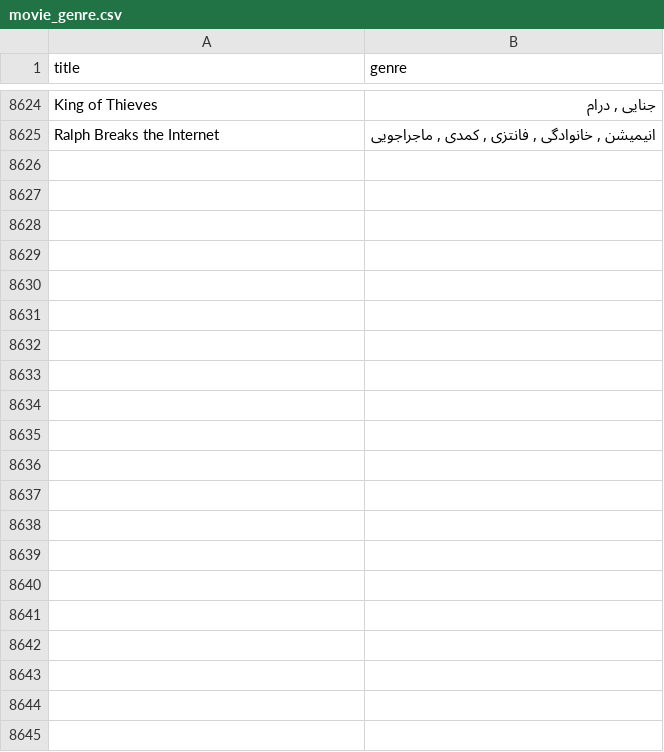
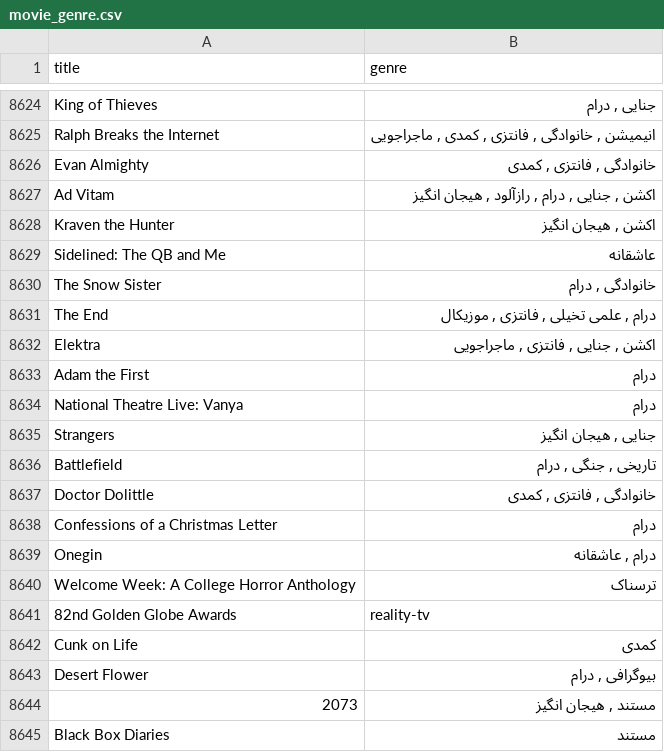
Before and after one commit to mohmdahmdi/movie-club, a CSV file: tools/csv/movie_genre.csv, drawn as a sheet; only a part is shown, gaps mark what is left out; the diff names each change by its address in the sheet, - before the commit and + after, or states it on an @@ line.

```diff
--- a/tools/csv/movie_genre.csv
+++ b/tools/csv/movie_genre.csv
+row 8626: Evan Almighty | خانوادگی , فانتزی , کمدی
+row 8627: Ad Vitam | اکشن , جنایی , درام , رازآلود , هیجان انگیز
+row 8628: Kraven the Hunter | اکشن , هیجان انگیز
+row 8629: Sidelined: The QB and Me | عاشقانه
+row 8630: The Snow Sister | خانوادگی , درام
+row 8631: The End | درام , علمی تخیلی , فانتزی , موزیکال
+row 8632: Elektra | اکشن , جنایی , فانتزی , ماجراجویی
+row 8633: Adam the First | درام
+row 8634: National Theatre Live: Vanya | درام
+row 8635: Strangers | جنایی , هیجان انگیز
+row 8636: Battlefield | تاریخی , جنگی , درام
+row 8637: Doctor Dolittle | خانوادگی , فانتزی , کمدی
+row 8638: Confessions of a Christmas Letter | درام
+row 8639: Onegin | درام , عاشقانه
+row 8640: Welcome Week: A College Horror Anthology | ترسناک
+row 8641: 82nd Golden Globe Awards | reality-tv
+row 8642: Cunk on Life | کمدی
+row 8643: Desert Flower | بیوگرافی , درام
+row 8644: 2073 | مستند , هیجان انگیز
+row 8645: Black Box Diaries | مستند
```
Also changed, not shown: tools/csv/movie_cast.csv, tools/csv/movie_crew.csv.
